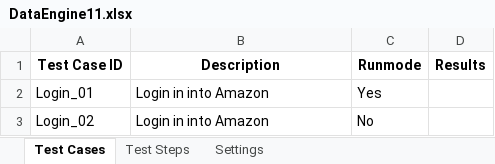
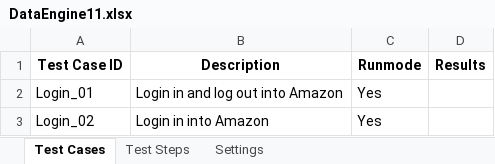
Before and after one commit to ZebaSayyad/KeywordFramework, an Excel workbook: bin/dataEngine/DataEngine11.xlsx, sheet Test Cases, drawn as a sheet; values as stored, in another font and other column widths than the file's, no borders; the diff names each change by its address in the sheet, - before the commit and + after, or states it on an @@ line.

```diff
--- a/bin/dataEngine/DataEngine11.xlsx (sheet Test Cases)
+++ b/bin/dataEngine/DataEngine11.xlsx (sheet Test Cases)
-B2 (Description): Login in into Amazon
+B2 (Description): Login in and log out into Amazon
-C3 (Runmode): No
+C3 (Runmode): Yes
```
Also changed, not shown: sheet Test Steps, src/dataEngine/DataEngine11.xlsx, 6 other files.
